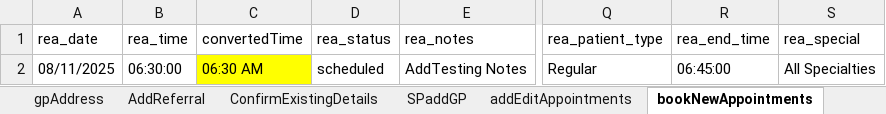
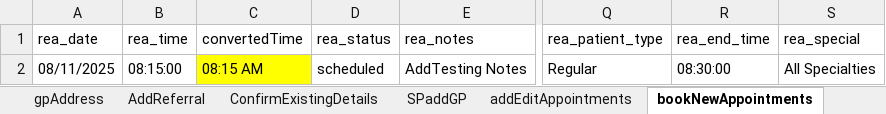
Before and after one commit to manojvyavahare27/DemoServerCellma4ClinicalAuto-, an Excel workbook: ExcelFiles/AppointmentDomain.xlsx, sheet bookNewAppointments, drawn as a sheet; only a part is shown, gaps mark what is left out; values as stored, in another font and other column widths than the file's, no borders; the diff names each change by its address in the sheet, - before the commit and + after, or states it on an @@ line.

Commit message:
App time

```diff
--- a/ExcelFiles/AppointmentDomain.xlsx (sheet bookNewAppointments)
+++ b/ExcelFiles/AppointmentDomain.xlsx (sheet bookNewAppointments)
-B2 (rea_time): 06:30:00
+B2 (rea_time): 08:15:00
-C2 (convertedTime): 06:30 AM
+C2 (convertedTime): 08:15 AM
-R2 (rea_end_time): 06:45:00
+R2 (rea_end_time): 08:30:00
```
Also changed, not shown: 4 other files.
